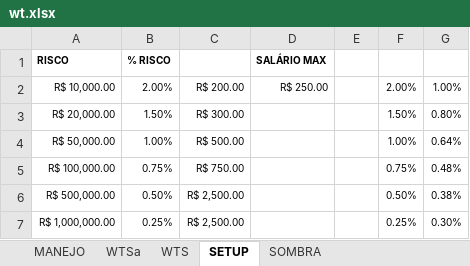
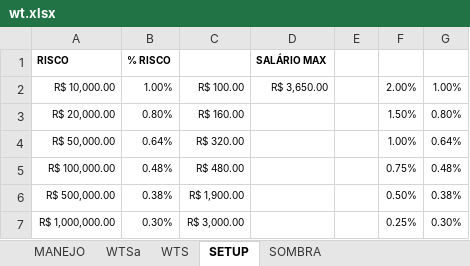
Before and after one commit to bengelbert/ifsc, an Excel workbook: stocks/wt.xlsx, sheet SETUP, drawn as a sheet; values as stored, in another font and other column widths than the file's, no borders; the diff names each change by its address in the sheet, - before the commit and + after, or states it on an @@ line.

```diff
--- a/stocks/wt.xlsx (sheet SETUP)
+++ b/stocks/wt.xlsx (sheet SETUP)
-B2 (% RISCO): 2.00%
+B2 (% RISCO): 1.00%
-C2: R$ 200.00
+C2: R$ 100.00
-D2 (SALÁRIO MAX): R$ 250.00
+D2 (SALÁRIO MAX): R$ 3,650.00
-B3 (% RISCO): 1.50%
+B3 (% RISCO): 0.80%
-C3: R$ 300.00
+C3: R$ 160.00
-B4 (% RISCO): 1.00%
+B4 (% RISCO): 0.64%
-C4: R$ 500.00
+C4: R$ 320.00
-B5 (% RISCO): 0.75%
+B5 (% RISCO): 0.48%
-C5: R$ 750.00
+C5: R$ 480.00
-B6 (% RISCO): 0.50%
+B6 (% RISCO): 0.38%
-C6: R$ 2,500.00
+C6: R$ 1,900.00
-B7 (% RISCO): 0.25%
+B7 (% RISCO): 0.30%
-C7: R$ 2,500.00
+C7: R$ 3,000.00
```
Also changed, not shown: sheet MANEJO, sheet WTS, formulas that keep their value, hidden cells, 1 other file.
